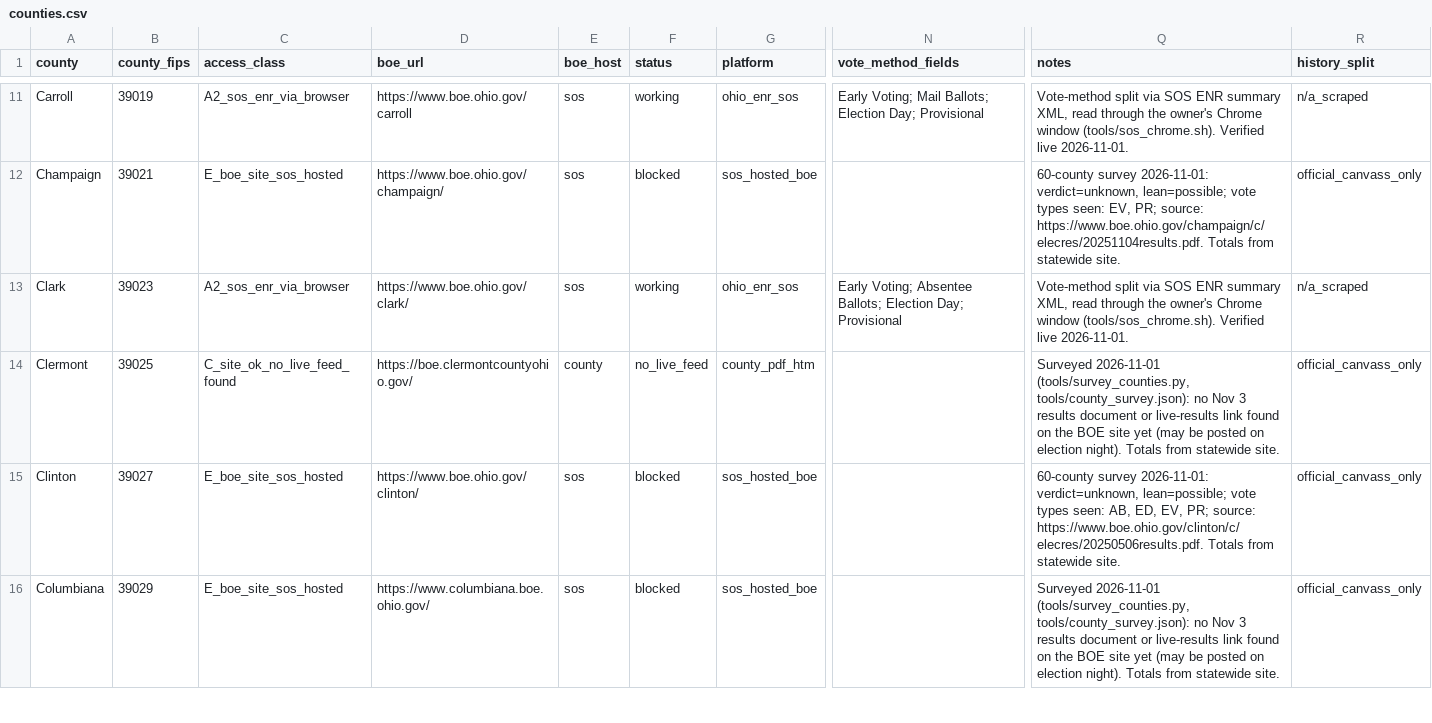
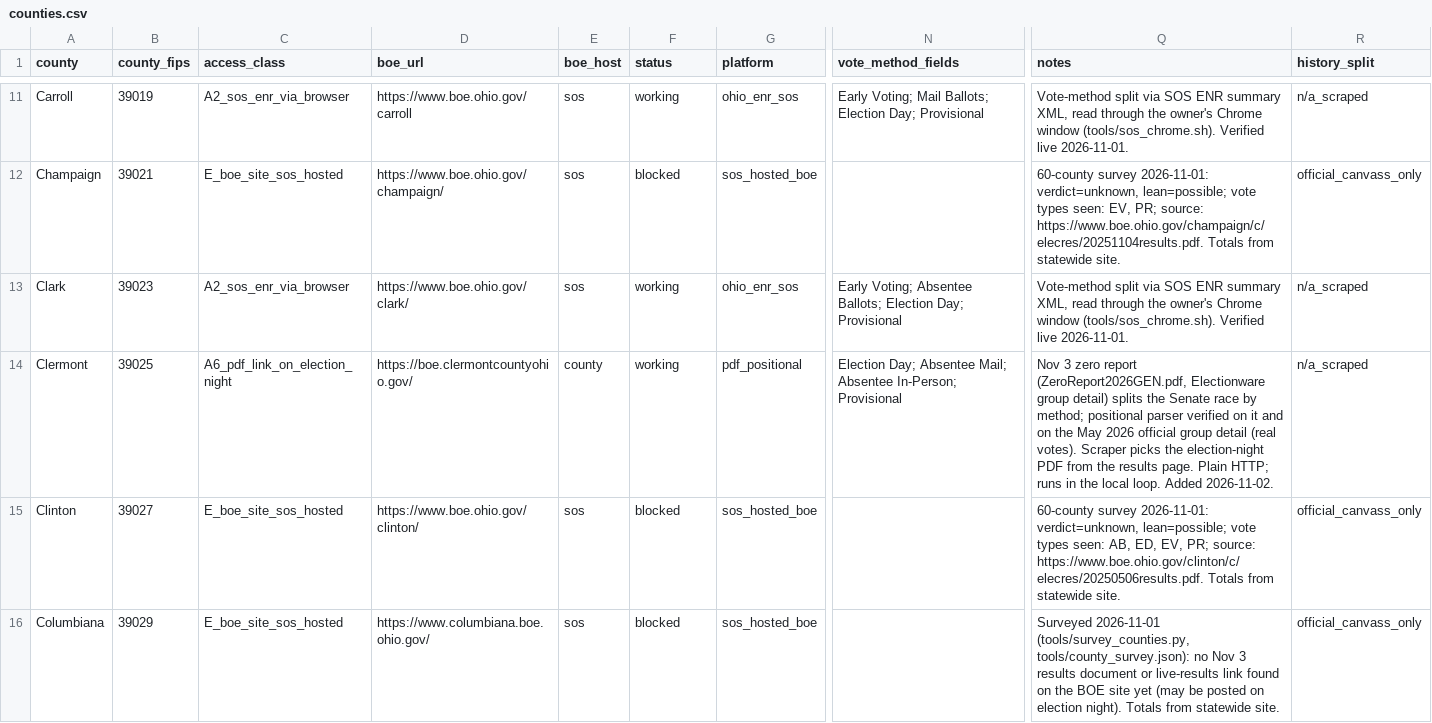
Before and after one commit to dscarvalone/scrapers2026, a CSV file: counties.csv, drawn as a sheet; only a part is shown, gaps mark what is left out; the diff names each change by its address in the sheet, - before the commit and + after, or states it on an @@ line.

```diff
--- a/counties.csv
+++ b/counties.csv
-C14 (access_class): C_site_ok_no_live_feed_found
+C14 (access_class): A6_pdf_link_on_election_night
-F14 (status): no_live_feed
+F14 (status): working
-G14 (platform): county_pdf_htm
+G14 (platform): pdf_positional
-N14 (vote_method_fields): (empty)
+N14 (vote_method_fields): Election Day; Absentee Mail; Absentee In-Person; Provisional
-Q14 (notes): Surveyed 2026-11-01 (tools/survey_counties.py, tools/county_survey.json): no Nov 3 results document or live-results link found on the BOE site yet (may be posted on election night). Totals from statewide site.
+Q14 (notes): Nov 3 zero report (ZeroReport2026GEN.pdf, Electionware group detail) splits the Senate race by method; positional parser verified on it and on the May 2026 official group detail (real votes). Scraper picks the election-night PDF from the results page. Plain HTTP; runs in the local loop. Added 2026-11-02.
-R14 (history_split): official_canvass_only
+R14 (history_split): n/a_scraped
```
Also changed, not shown: results/senate_by_method.csv, results/senate_by_method_wide.csv, 10 other files.
